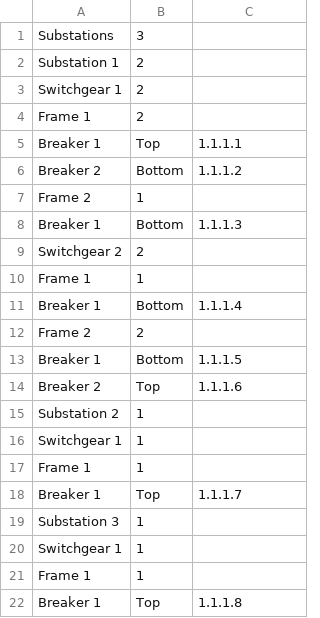
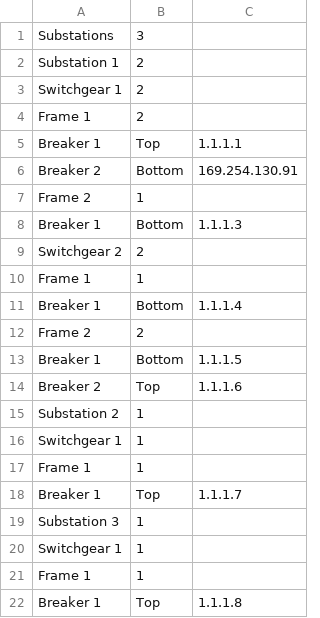
Before and after one commit to TheVoiceofExile/SD2, a CSV file: ServerApplication/ServerApplication/SiteConfiguration.csv, drawn as a sheet; the diff names each change by its address in the sheet, - before the commit and + after, or states it on an @@ line.

```diff
--- a/ServerApplication/ServerApplication/SiteConfiguration.csv
+++ b/ServerApplication/ServerApplication/SiteConfiguration.csv
-C6: 1.1.1.2
+C6: 169.254.130.91
```
Also changed, not shown: 5 other files.
